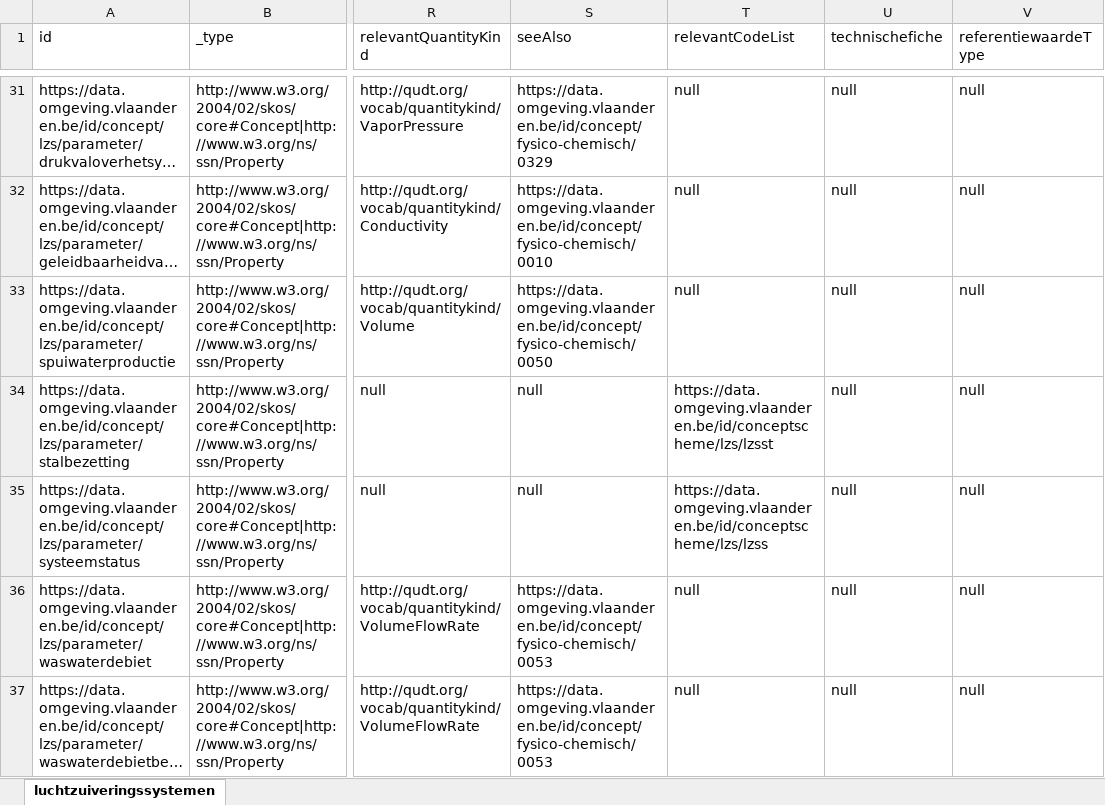
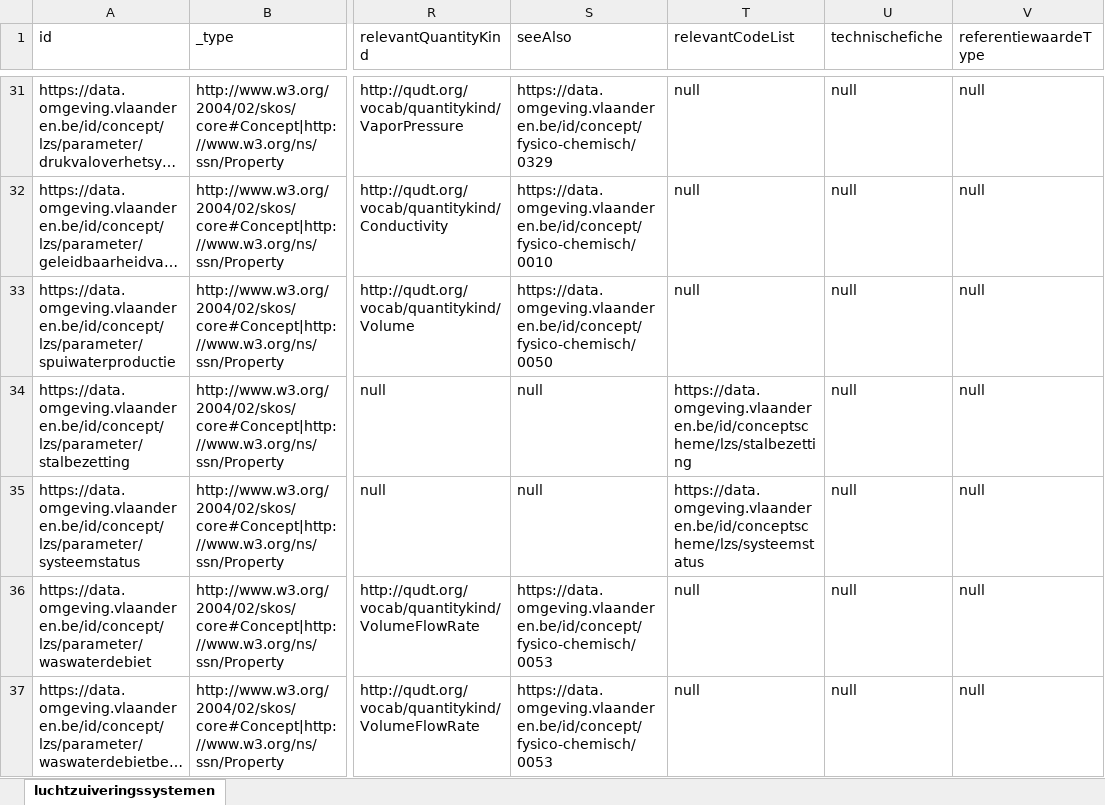
Before and after one commit to milieuinfo/codelijst-luchtzuiveringssysteem, an Excel workbook: src/main/resources/be/vlaanderen/omgeving/data/id/conceptscheme/luchtzuiveringssysteem/luchtzuiveringssysteem.xlsx, sheet luchtzuiveringssystemen, drawn as a sheet; only a part is shown, gaps mark what is left out; long unchanged cells end in …; values as stored, in another font and other column widths than the file's, no borders; the diff names each change by its address in the sheet, - before the commit and + after, or states it on an @@ line.

```diff
--- a/src/main/resources/be/vlaanderen/omgeving/data/id/conceptscheme/luchtzuiveringssysteem/luchtzuiveringssysteem.xlsx (sheet luchtzuiveringssystemen)
+++ b/src/main/resources/be/vlaanderen/omgeving/data/id/conceptscheme/luchtzuiveringssysteem/luchtzuiveringssysteem.xlsx (sheet luchtzuiveringssystemen)
-T34 (relevantCodeList): https://data.omgeving.vlaanderen.be/id/conceptscheme/lzs/lzsst
+T34 (relevantCodeList): https://data.omgeving.vlaanderen.be/id/conceptscheme/lzs/stalbezetting
-T35 (relevantCodeList): https://data.omgeving.vlaanderen.be/id/conceptscheme/lzs/lzss
+T35 (relevantCodeList): https://data.omgeving.vlaanderen.be/id/conceptscheme/lzs/systeemstatus
```
Also changed, not shown: 7 other files.
